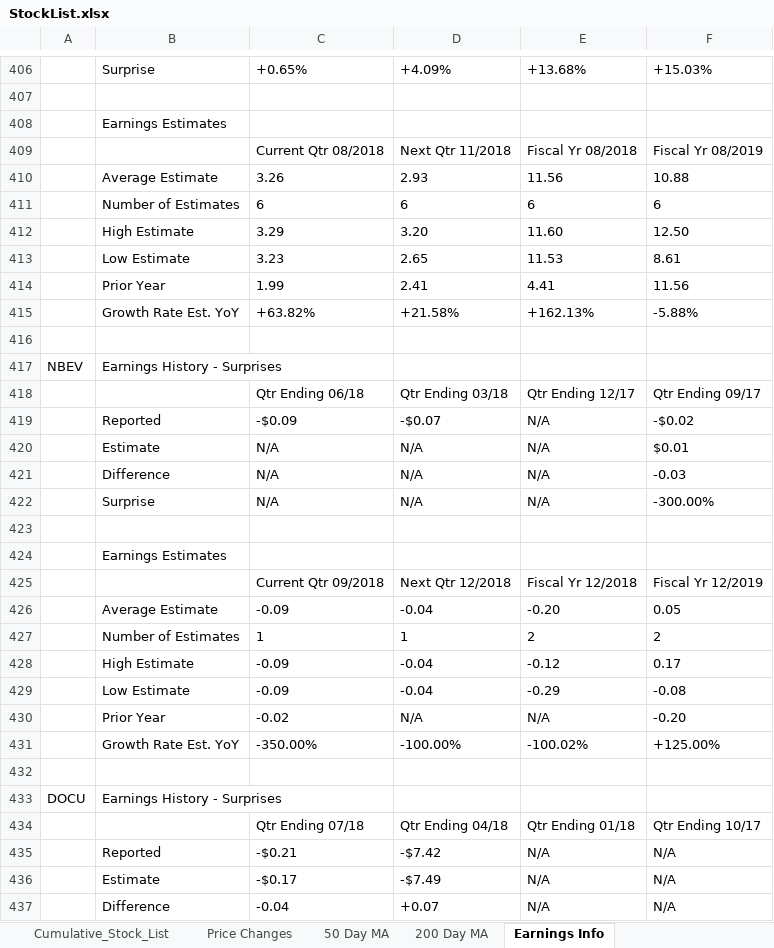
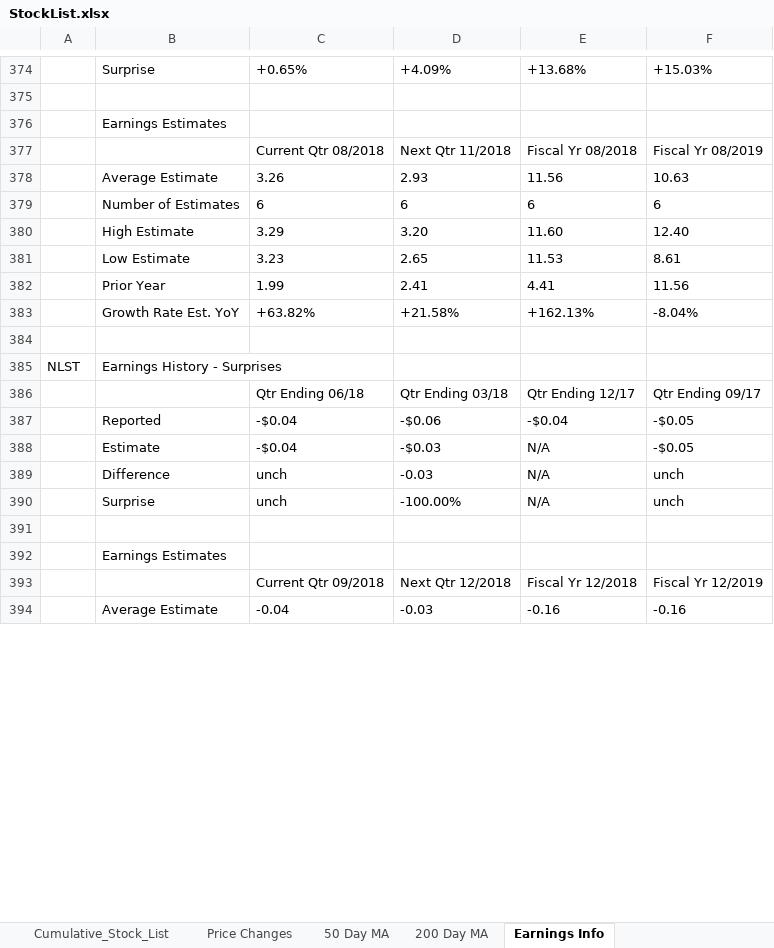
Before and after one commit to aanker3/Stock_App, an Excel workbook: Stock_Parser/StockList.xlsx, sheet Earnings Info, drawn as a sheet; only a part is shown, gaps mark what is left out; values as stored, in another font and other column widths than the file's, no borders; removed rows and columns are numbered as before the commit, all else as after; the diff covers the shown part only; the diff names each change by its address in the sheet, - before the commit and + after, or states it on an @@ line.

```diff
--- a/Stock_Parser/StockList.xlsx (sheet Earnings Info)
+++ b/Stock_Parser/StockList.xlsx (sheet Earnings Info)
-F378: 10.88
+F378: 10.63
-F380: 12.50
+F380: 12.40
-F383: -5.88%
+F383: -8.04%
-A385: NBEV
+A385: NLST
-row 419:  | Reported | -$0.09 | -$0.07 | N/A | -$0.02
-row 420:  | Estimate | N/A | N/A | N/A | $0.01
-row 421:  | Difference | N/A | N/A | N/A | -0.03
-row 422:  | Surprise | N/A | N/A | N/A | -300.00%
+row 387:  | Reported | -$0.04 | -$0.06 | -$0.04 | -$0.05
+row 388:  | Estimate | -$0.04 | -$0.03 | N/A | -$0.05
+row 389:  | Difference | unch | -0.03 | N/A | unch
+row 390:  | Surprise | unch | -100.00% | N/A | unch
-row 426:  | Average Estimate | -0.09 | -0.04 | -0.20 | 0.05
-row 427:  | Number of Estimates | 1 | 1 | 2 | 2
-row 428:  | High Estimate | -0.09 | -0.04 | -0.12 | 0.17
-row 429:  | Low Estimate | -0.09 | -0.04 | -0.29 | -0.08
-row 430:  | Prior Year | -0.02 | N/A | N/A | -0.20
-row 431:  | Growth Rate Est. YoY | -350.00% | -100.00% | -100.02% | +125.00%
-row 394: (empty)
+row 394:  | Average Estimate | -0.04 | -0.03 | -0.16 | -0.16
-row 433: DOCU | Earnings History - Surprises
-row 434:  |  | Qtr Ending 07/18 | Qtr Ending 04/18 | Qtr Ending 01/18 | Qtr Ending 10/17
-row 435:  | Reported | -$0.21 | -$7.42 | N/A | N/A
-row 436:  | Estimate | -$0.17 | -$7.49 | N/A | N/A
-row 437:  | Difference | -0.04 | +0.07 | N/A | N/A
```
Also changed, not shown: 66 added rows, 135 removed rows, 3 moved rows and 141 edited cells elsewhere in this sheet, sheet Cumulative_Stock_List, sheet Daily Stock List, sheet 200 Day MA, sheet 50 Day MA, sheet Price Changes, 12 other files.
